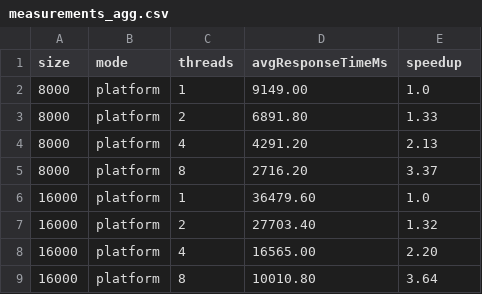
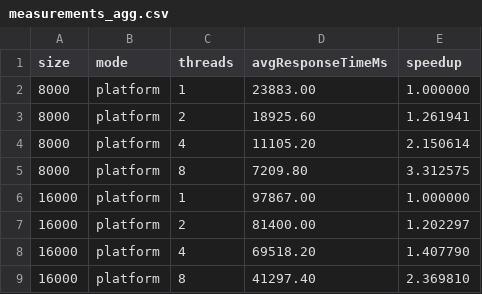
Before and after one commit to Luizrocha0/Proj-EAD, a CSV file: bench/measurements_agg.csv, drawn as a sheet.

Commit message:
fix(so): alinhe medições e relatório aos dados brutos da U1
O agregado e os gráficos ainda usavam números de outra coleta.
Recalcule médias HTTP e speedups a partir das 40 observações
publicadas e sincronize README, documentos, gráficos e PDF.

Proteja os CSVs anteriores contra falhas de coleta e publicação.
Inclua validação dos resultados no CI e geração reproduzível
do relatório, mantendo os dados brutos e o código AED intactos.

Validação: sete testes Python, checagem das tabelas e CSVs,
smokes isolados do coletor e conferência visual do PDF.

Co-authored-by: Luiz Henrique Rocha <luiz.rochahenrique2006@gmail.com>

```diff
--- a/bench/measurements_agg.csv
+++ b/bench/measurements_agg.csv
@@ -1,9 +1,9 @@
 size,mode,threads,avgResponseTimeMs,speedup
-8000,platform,1,9149.00,1.0
-8000,platform,2,6891.80,1.33
-8000,platform,4,4291.20,2.13
-8000,platform,8,2716.20,3.37
-16000,platform,1,36479.60,1.0
-16000,platform,2,27703.40,1.32
-16000,platform,4,16565.00,2.20
-16000,platform,8,10010.80,3.64
+8000,platform,1,23883.00,1.000000
+8000,platform,2,18925.60,1.261941
+8000,platform,4,11105.20,2.150614
+8000,platform,8,7209.80,3.312575
+16000,platform,1,97867.00,1.000000
+16000,platform,2,81400.00,1.202297
+16000,platform,4,69518.20,1.407790
+16000,platform,8,41297.40,2.369810
```
Also changed, not shown: 15 other files.
